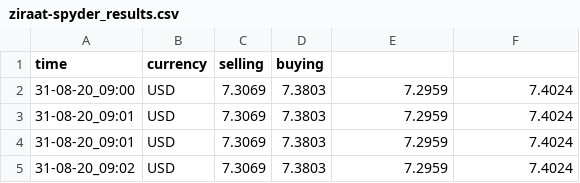
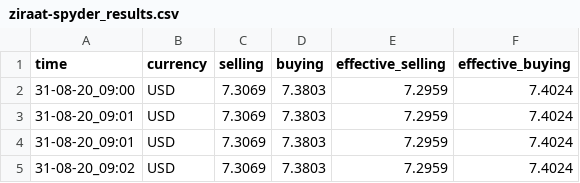
Before and after one commit to aziznal/spider-result-grapher, a CSV file: results/ziraat-spyder_results.csv, drawn as a sheet; only a part is shown.

```diff
--- a/results/ziraat-spyder_results.csv
+++ b/results/ziraat-spyder_results.csv
@@ -1,2 +1,2 @@
-time,currency,selling,buying
+time,currency,selling,buying,effective_selling,effective_buying
 31-08-20_09:00,USD,7.3069,7.3803,7.2959,7.4024
```
Also changed, not shown: 5 other files.
